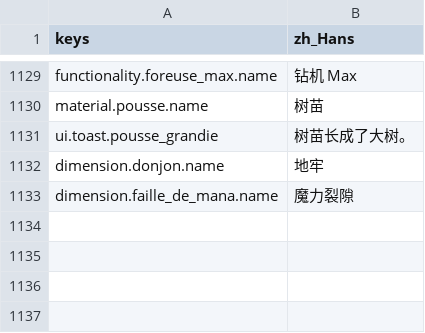
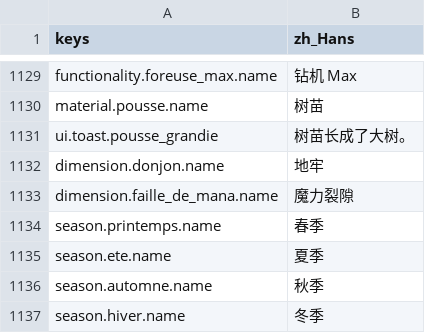
Before and after one commit to devmarcpro/voxen, a CSV file: locale/zh_Hans.csv, drawn as a sheet; only a part is shown, gaps mark what is left out; the diff names each change by its address in the sheet, - before the commit and + after, or states it on an @@ line.

```diff
--- a/locale/zh_Hans.csv
+++ b/locale/zh_Hans.csv
+row 1134: season.printemps.name | 春季
+row 1135: season.ete.name | 夏季
+row 1136: season.automne.name | 秋季
+row 1137: season.hiver.name | 冬季
```
Also changed, not shown: locale/en.csv, locale/fr.csv, 10 other files.
